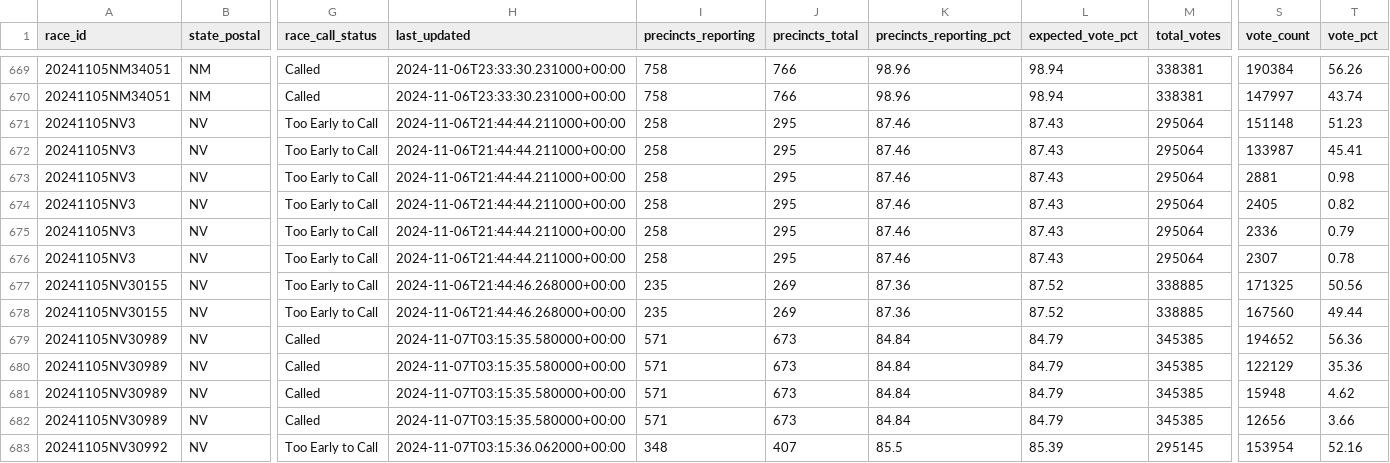
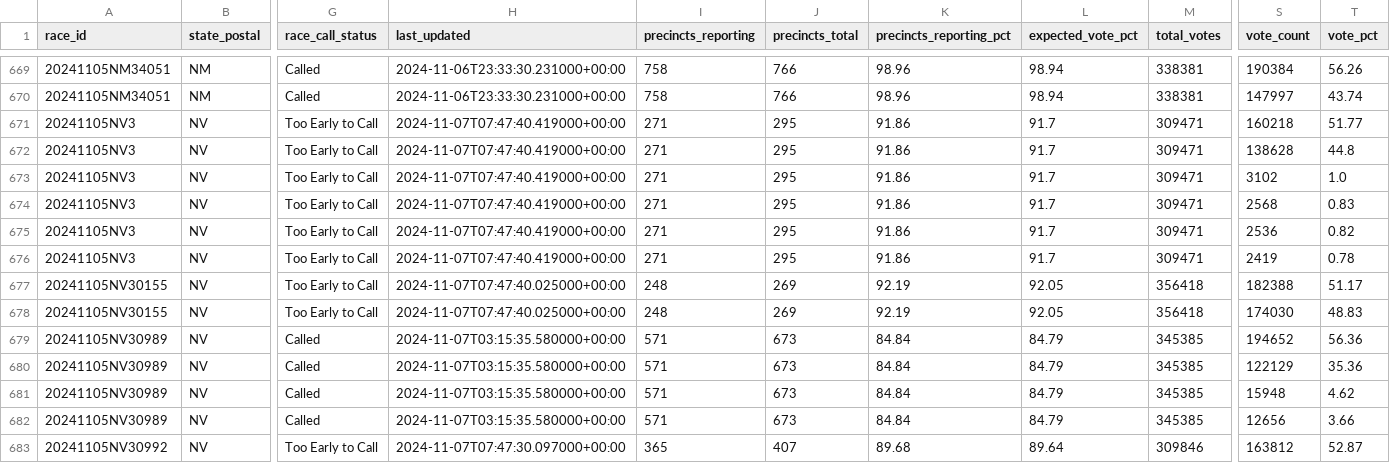
Before and after one commit to elianaive/AP-Election-Parser, a CSV file: data/house_20241107_041705.csv (was data/house_20241107_005903.csv), drawn as a sheet; only a part is shown, gaps mark what is left out; the diff covers the shown part only; the diff names each change by its address in the sheet, - before the commit and + after, or states it on an @@ line.

```diff
--- a/data/house_20241107_005903.csv
+++ b/data/house_20241107_041705.csv
-H671:H676 (last_updated): 2024-11-06T21:44:44.211000+00:00
+H671:H676 (last_updated): 2024-11-07T07:47:40.419000+00:00
-I671:I676 (precincts_reporting): 258
+I671:I676 (precincts_reporting): 271
-K671:K676 (precincts_reporting_pct): 87.46
+K671:K676 (precincts_reporting_pct): 91.86
-L671:L676 (expected_vote_pct): 87.43
+L671:L676 (expected_vote_pct): 91.7
-M671:M676 (total_votes): 295064
+M671:M676 (total_votes): 309471
-S671 (vote_count): 151148
+S671 (vote_count): 160218
-T671 (vote_pct): 51.23
+T671 (vote_pct): 51.77
-S672 (vote_count): 133987
+S672 (vote_count): 138628
-T672 (vote_pct): 45.41
+T672 (vote_pct): 44.8
-S673 (vote_count): 2881
+S673 (vote_count): 3102
-T673 (vote_pct): 0.98
+T673 (vote_pct): 1.0
-S674 (vote_count): 2405
+S674 (vote_count): 2568
-T674 (vote_pct): 0.82
+T674 (vote_pct): 0.83
-S675 (vote_count): 2336
+S675 (vote_count): 2536
-T675 (vote_pct): 0.79
+T675 (vote_pct): 0.82
-S676 (vote_count): 2307
+S676 (vote_count): 2419
-H677:H678 (last_updated): 2024-11-06T21:44:46.268000+00:00
+H677:H678 (last_updated): 2024-11-07T07:47:40.025000+00:00
-I677:I678 (precincts_reporting): 235
+I677:I678 (precincts_reporting): 248
-K677:K678 (precincts_reporting_pct): 87.36
+K677:K678 (precincts_reporting_pct): 92.19
-L677:L678 (expected_vote_pct): 87.52
+L677:L678 (expected_vote_pct): 92.05
-M677:M678 (total_votes): 338885
+M677:M678 (total_votes): 356418
-S677 (vote_count): 171325
+S677 (vote_count): 182388
-T677 (vote_pct): 50.56
+T677 (vote_pct): 51.17
-S678 (vote_count): 167560
+S678 (vote_count): 174030
-T678 (vote_pct): 49.44
+T678 (vote_pct): 48.83
-H683 (last_updated): 2024-11-07T03:15:36.062000+00:00
+H683 (last_updated): 2024-11-07T07:47:30.097000+00:00
-I683 (precincts_reporting): 348
+I683 (precincts_reporting): 365
-K683 (precincts_reporting_pct): 85.5
+K683 (precincts_reporting_pct): 89.68
-L683 (expected_vote_pct): 85.39
+L683 (expected_vote_pct): 89.64
-M683 (total_votes): 295145
+M683 (total_votes): 309846
-S683 (vote_count): 153954
+S683 (vote_count): 163812
-T683 (vote_pct): 52.16
+T683 (vote_pct): 52.87
```
Also changed, not shown: 22 edited cells elsewhere in this file, data/ballot_20241107_041705.csv, 6 other files.
